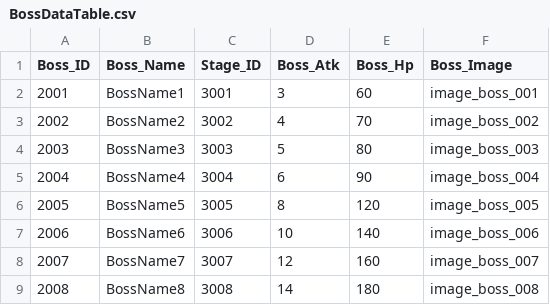
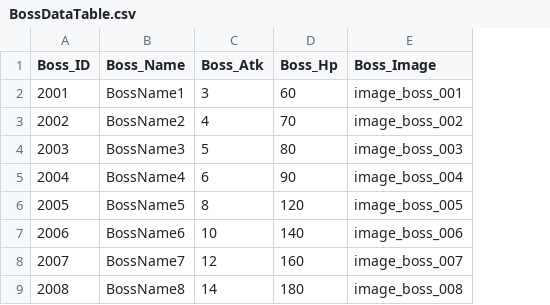
Before and after one commit to longlifejin/UnityTeamPrj, a CSV file: Assets/Resources/BossDataTable.csv, drawn as a sheet; the diff names each change by its address in the sheet, - before the commit and + after, or states it on an @@ line.

Commit message:
BossDataTable 내 Stage_ID 열 삭제!

```diff
--- a/Assets/Resources/BossDataTable.csv
+++ b/Assets/Resources/BossDataTable.csv
-column C (Stage_ID), rows 2-9: 3001 | 3002 | 3003 | 3004 | 3005 | 3006 | 3007 | 3008
```
Also changed, not shown: 1 other file.
